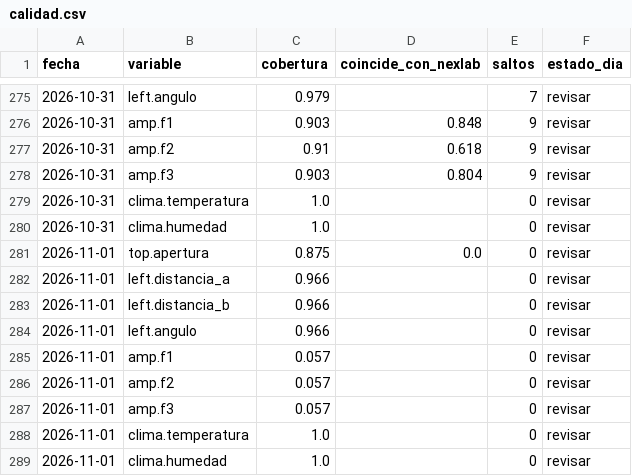
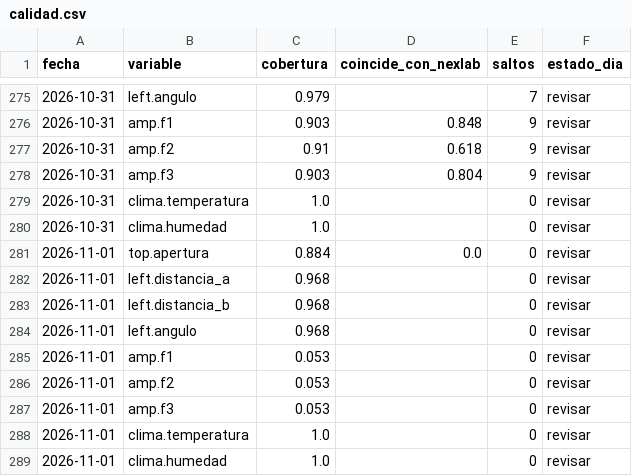
Before and after one commit to Andyyff/tesis-saman, a CSV file: datos/powerbi/calidad.csv, drawn as a sheet; only a part is shown, gaps mark what is left out.

```diff
--- a/datos/powerbi/calidad.csv
+++ b/datos/powerbi/calidad.csv
@@ -280,9 +280,9 @@ fecha,variable,cobertura,coincide_con_nexlab,saltos,estado_dia
 2026-10-31,clima.humedad,1.0,,0,revisar
-2026-11-01,top.apertura,0.875,0.0,0,revisar
-2026-11-01,left.distancia_a,0.966,,0,revisar
-2026-11-01,left.distancia_b,0.966,,0,revisar
-2026-11-01,left.angulo,0.966,,0,revisar
-2026-11-01,amp.f1,0.057,,0,revisar
-2026-11-01,amp.f2,0.057,,0,revisar
-2026-11-01,amp.f3,0.057,,0,revisar
+2026-11-01,top.apertura,0.884,0.0,0,revisar
+2026-11-01,left.distancia_a,0.968,,0,revisar
+2026-11-01,left.distancia_b,0.968,,0,revisar
+2026-11-01,left.angulo,0.968,,0,revisar
+2026-11-01,amp.f1,0.053,,0,revisar
+2026-11-01,amp.f2,0.053,,0,revisar
+2026-11-01,amp.f3,0.053,,0,revisar
 2026-11-01,clima.temperatura,1.0,,0,revisar
```
Also changed, not shown: datos/lecturas/amp/2026-11-01.csv, datos/lecturas/left/2026-11-01.csv, 8 other files.
